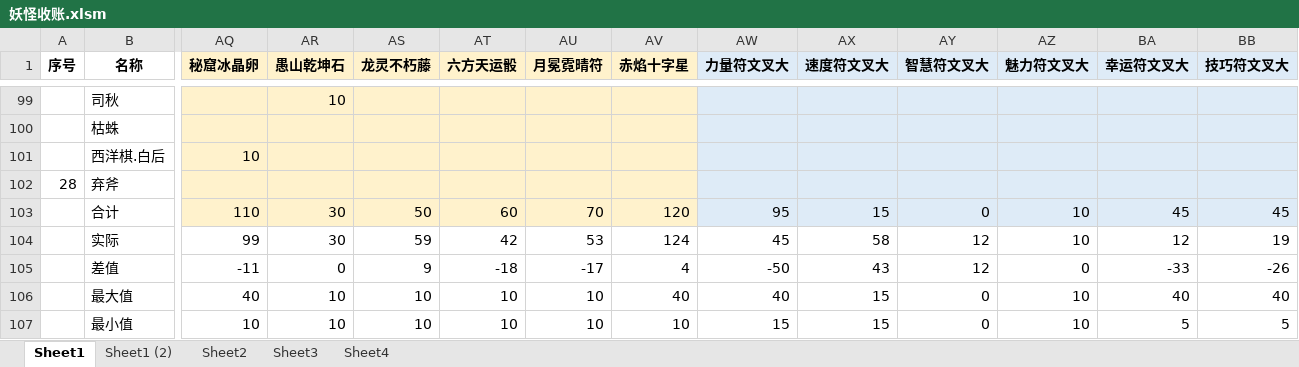
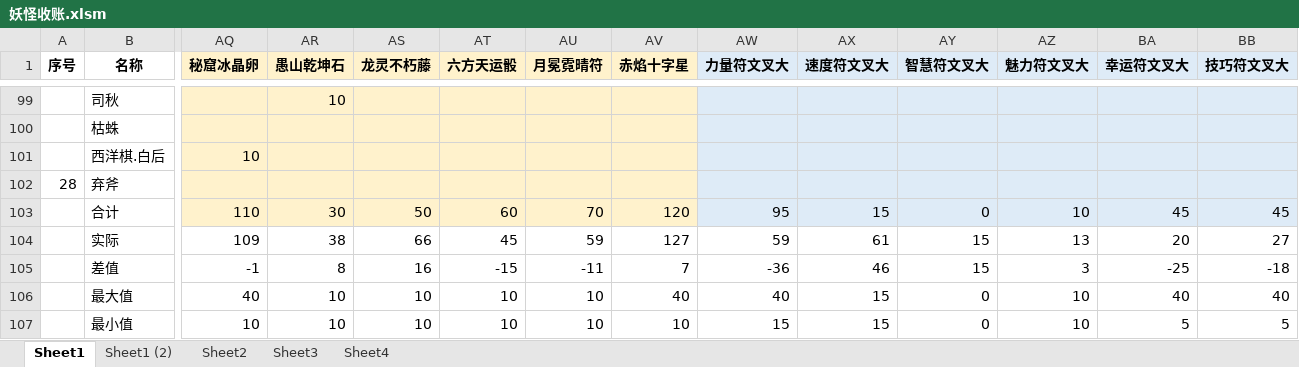
Before and after one commit to yue412/MonsterBook, an Excel workbook: bin/妖怪收账.xlsm, sheet Sheet1, drawn as a sheet; only a part is shown, gaps mark what is left out; values as stored, in another font and other column widths than the file's, no borders; charts and pictures and conditional formats not drawn; the diff covers the shown part only; the diff names each change by its address in the sheet, - before the commit and + after, or states it on an @@ line.

```diff
--- a/bin/妖怪收账.xlsm (sheet Sheet1)
+++ b/bin/妖怪收账.xlsm (sheet Sheet1)
-AQ104 (秘窟冰晶卵): 99
+AQ104 (秘窟冰晶卵): 109
-AR104 (愚山乾坤石): 30
+AR104 (愚山乾坤石): 38
-AS104 (龙灵不朽藤): 59
+AS104 (龙灵不朽藤): 66
-AT104 (六方天运骰): 42
+AT104 (六方天运骰): 45
-AU104 (月冕霓晴符): 53
+AU104 (月冕霓晴符): 59
-AV104 (赤焰十字星): 124
+AV104 (赤焰十字星): 127
-AW104 (力量符文叉大): 45
+AW104 (力量符文叉大): 59
-AX104 (速度符文叉大): 58
+AX104 (速度符文叉大): 61
-AY104:AY105 (智慧符文叉大): 12
+AY104:AY105 (智慧符文叉大): 15
-AZ104 (魅力符文叉大): 10
+AZ104 (魅力符文叉大): 13
-BA104 (幸运符文叉大): 12
+BA104 (幸运符文叉大): 20
-BB104 (技巧符文叉大): 19
+BB104 (技巧符文叉大): 27
-AQ105 (秘窟冰晶卵): -11
+AQ105 (秘窟冰晶卵): -1
-AR105 (愚山乾坤石): 0
+AR105 (愚山乾坤石): 8
-AS105 (龙灵不朽藤): 9
+AS105 (龙灵不朽藤): 16
-AT105 (六方天运骰): -18
+AT105 (六方天运骰): -15
-AU105 (月冕霓晴符): -17
+AU105 (月冕霓晴符): -11
-AV105 (赤焰十字星): 4
+AV105 (赤焰十字星): 7
-AW105 (力量符文叉大): -50
+AW105 (力量符文叉大): -36
-AX105 (速度符文叉大): 43
+AX105 (速度符文叉大): 46
-AZ105 (魅力符文叉大): 0
+AZ105 (魅力符文叉大): 3
-BA105 (幸运符文叉大): -33
+BA105 (幸运符文叉大): -25
-BB105 (技巧符文叉大): -26
+BB105 (技巧符文叉大): -18
```
Also changed, not shown: 24 edited cells elsewhere in this sheet, charts or pictures, 1 other file.
